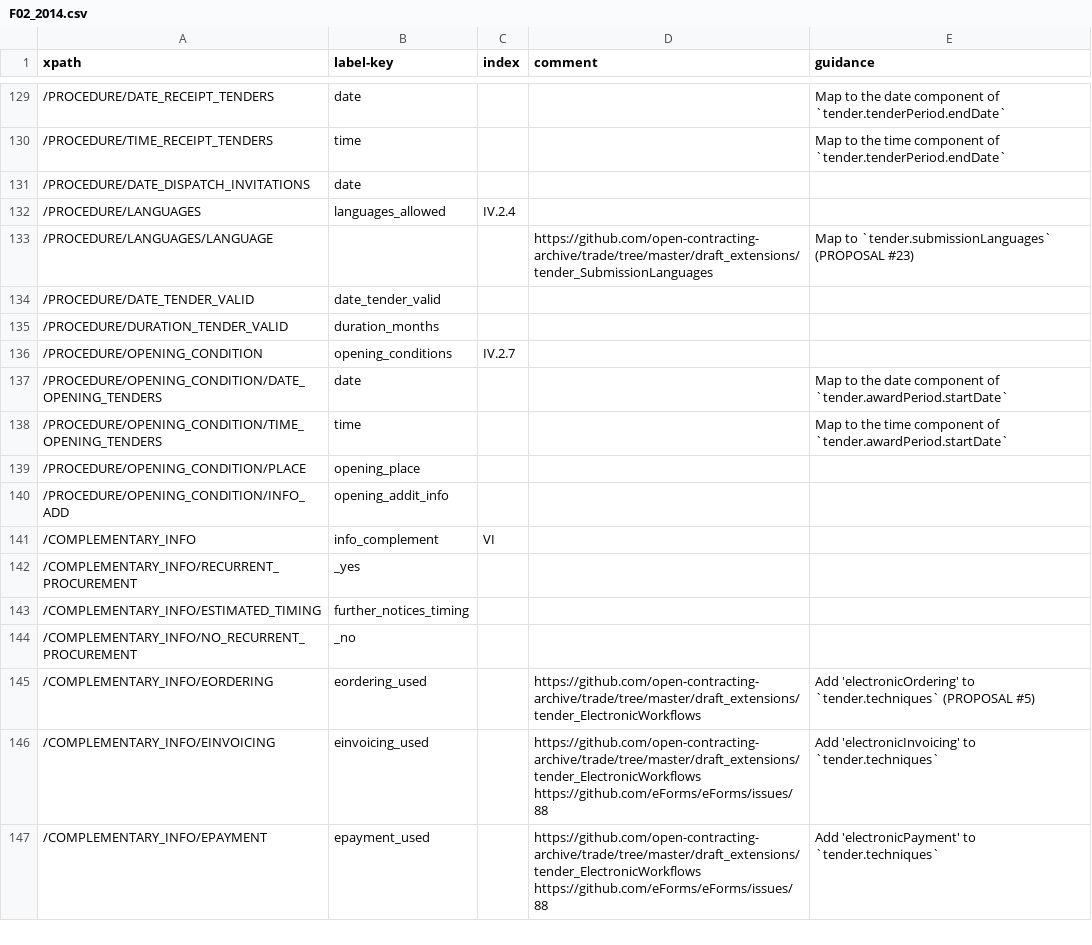
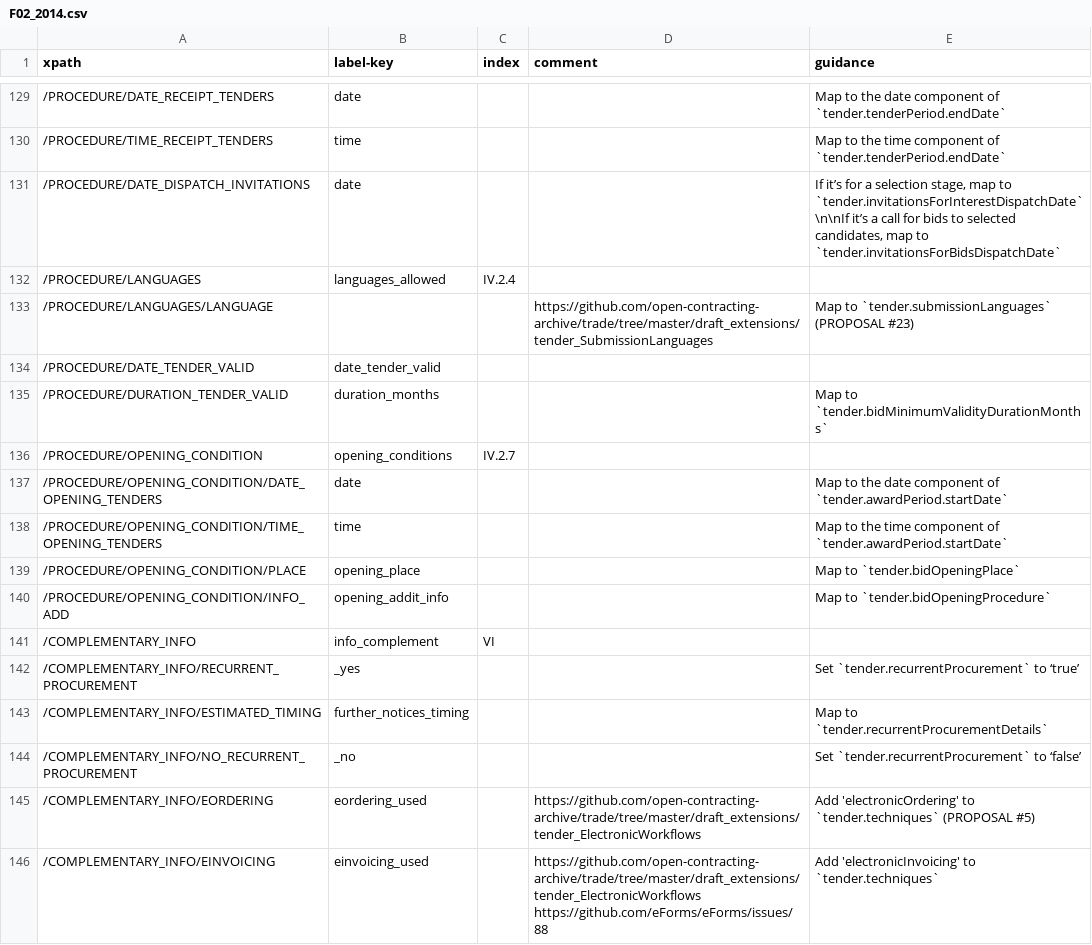
Before and after one commit to open-contracting/european-union-support, a CSV file: output/mapping/F02_2014.csv, drawn as a sheet; only a part is shown, gaps mark what is left out; the shorter side is filled out with more unchanged rows; the diff names each change by its address in the sheet, - before the commit and + after, or states it on an @@ line.

Commit message:
F02: tender invitation dispatch, tender validity period, tender opening...

```diff
--- a/output/mapping/F02_2014.csv
+++ b/output/mapping/F02_2014.csv
-E131 (guidance): (empty)
+E131 (guidance): If it’s for a selection stage, map to `tender.invitationsForInterestDispatchDate`\n\nIf it’s a call for bids to selected candidates, map to `tender.invitationsForBidsDispatchDate`
-E135 (guidance): (empty)
+E135 (guidance): Map to `tender.bidMinimumValidityDurationMonths`
-E139 (guidance): (empty)
+E139 (guidance): Map to `tender.bidOpeningPlace`
-E140 (guidance): (empty)
+E140 (guidance): Map to `tender.bidOpeningProcedure`
-E142 (guidance): (empty)
+E142 (guidance): Set `tender.recurrentProcurement` to ‘true’
-E143 (guidance): (empty)
+E143 (guidance): Map to `tender.recurrentProcurementDetails`
-E144 (guidance): (empty)
+E144 (guidance): Set `tender.recurrentProcurement` to ‘false’
```
